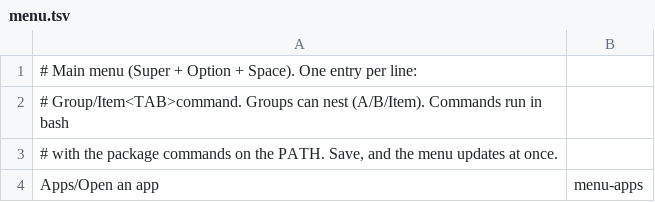
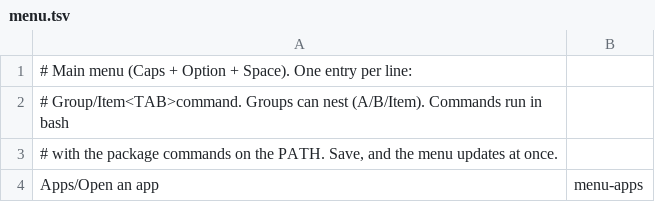
Before and after one commit to fahadbutt-git/grand-line, a TSV file: config/mac-setup/menu.tsv, drawn as a sheet; only a part is shown.

```diff
--- a/config/mac-setup/menu.tsv
+++ b/config/mac-setup/menu.tsv
@@ -1,2 +1,2 @@
-# Main menu (Super + Option + Space). One entry per line:
+# Main menu (Caps + Option + Space). One entry per line:
 # Group/Item<TAB>command. Groups can nest (A/B/Item). Commands run in bash
```
Also changed, not shown: config/mac-setup/keybindings.tsv, 11 other files.
